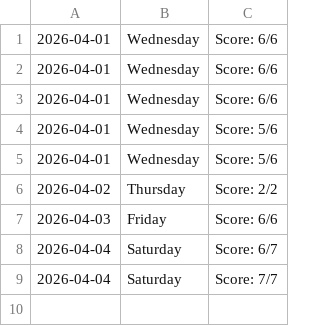
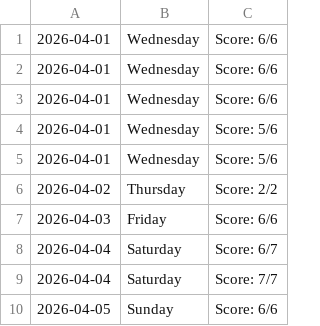
Before and after one commit to pathakbaba1/daily-extraction, a CSV file: extraction_telemetry.csv, drawn as a sheet; the diff names each change by its address in the sheet, - before the commit and + after, or states it on an @@ line.

Commit message:
Day Won: 2026-04-05 - Proud.

```diff
--- a/extraction_telemetry.csv
+++ b/extraction_telemetry.csv
+row 10: 2026-04-05 | Sunday | Score: 6/6
```
